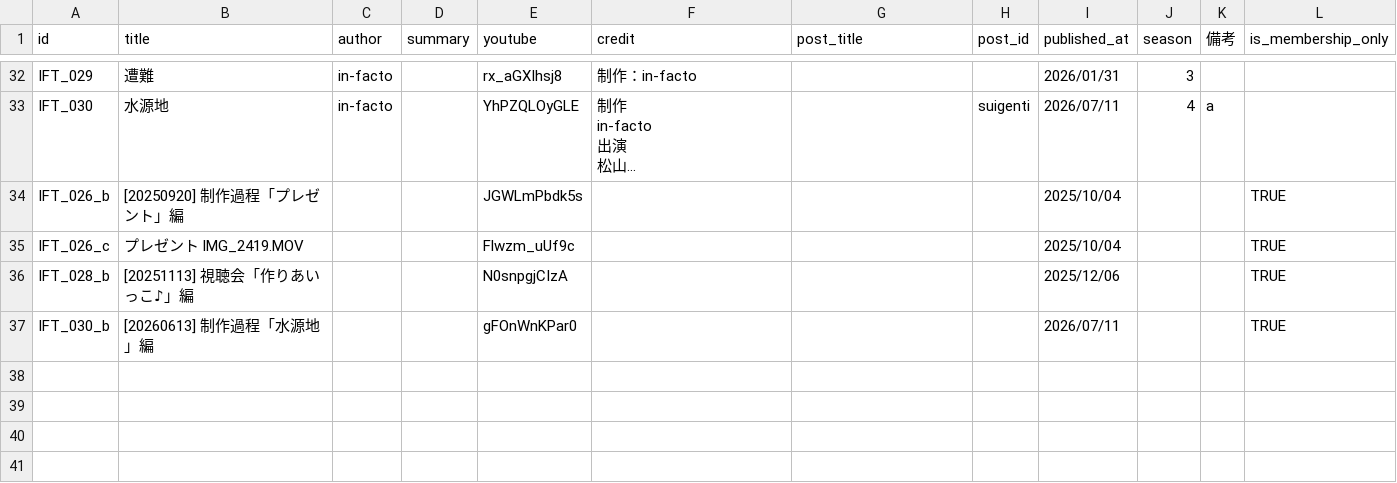
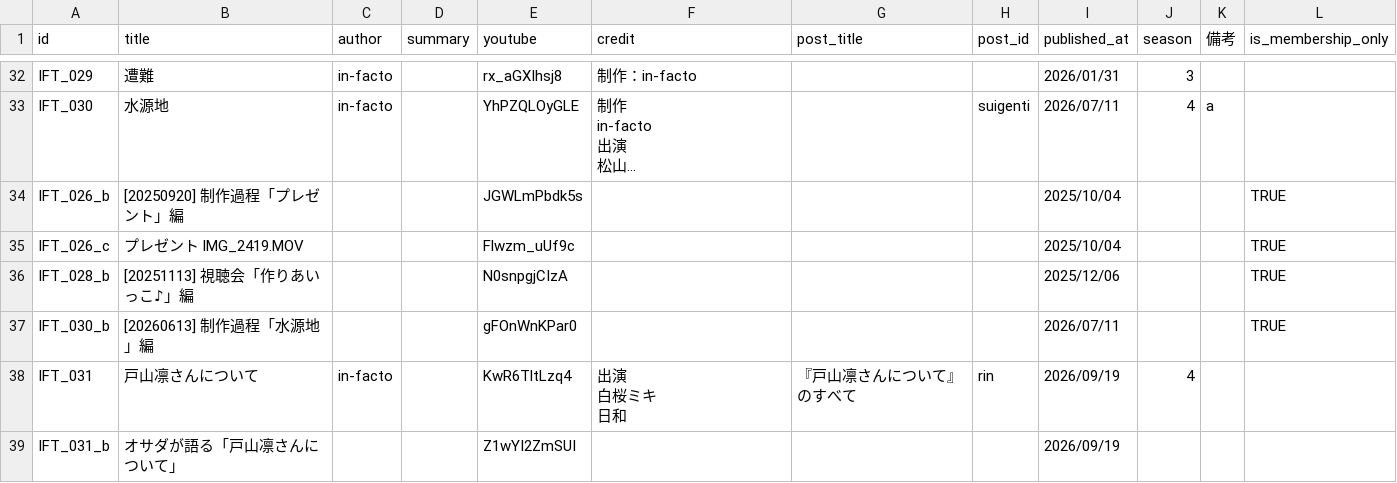
Before and after one commit to ykpythemind/in-facto-tools, a TSV file: website/video.tsv, drawn as a sheet; only a part is shown, gaps mark what is left out; long unchanged cells end in ….

```diff
--- a/website/video.tsv
+++ b/website/video.tsv
@@ -124 +124,5 @@ IFT_028_b	[20251113] 視聴会「作りあいっこ♪」編			N0snpgjCIzA				20
 IFT_030_b	[20260613] 制作過程「水源地」編			gFOnWnKPar0				2026/07/11			TRUE
+IFT_031	戸山凛さんについて	in-facto		KwR6TltLzq4	"出演
+白桜ミキ
+日和"	『戸山凛さんについて』のすべて	rin	2026/09/19	4		
+IFT_031_b	オサダが語る「戸山凛さんについて」			Z1wYI2ZmSUI				2026/09/19			
```
Also changed, not shown: 8 other files.
